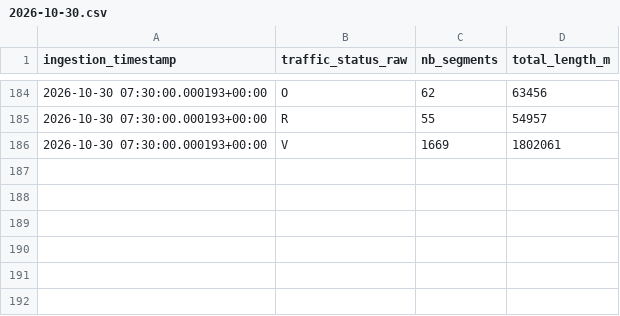
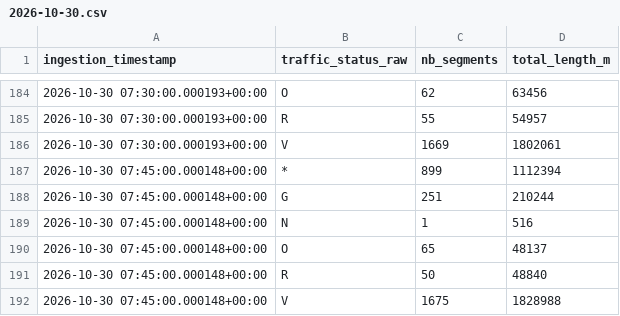
Before and after one commit to quen9669/Lyonflow-data, a CSV file: data/bronze/traffic/2026-10-30.csv, drawn as a sheet; only a part is shown, gaps mark what is left out; the diff names each change by its address in the sheet, - before the commit and + after, or states it on an @@ line.

```diff
--- a/data/bronze/traffic/2026-10-30.csv
+++ b/data/bronze/traffic/2026-10-30.csv
+row 187: 2026-10-30 07:45:00.000148+00:00 | * | 899 | 1112394
+row 188: 2026-10-30 07:45:00.000148+00:00 | G | 251 | 210244
+row 189: 2026-10-30 07:45:00.000148+00:00 | N | 1 | 516
+row 190: 2026-10-30 07:45:00.000148+00:00 | O | 65 | 48137
+row 191: 2026-10-30 07:45:00.000148+00:00 | R | 50 | 48840
+row 192: 2026-10-30 07:45:00.000148+00:00 | V | 1675 | 1828988
```
Also changed, not shown: data/bronze/park_and_ride/2026-10-30.csv, data/bronze/parking/2026-10-30.csv, 7 other files.
